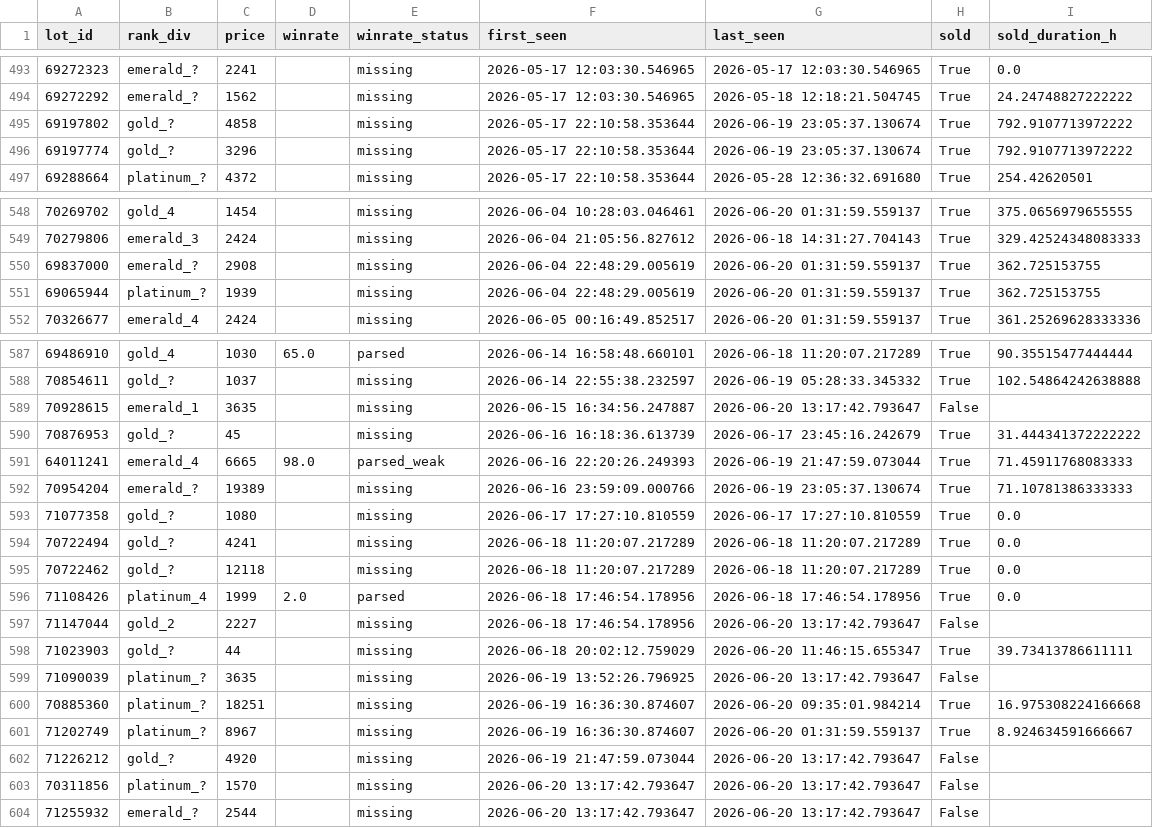
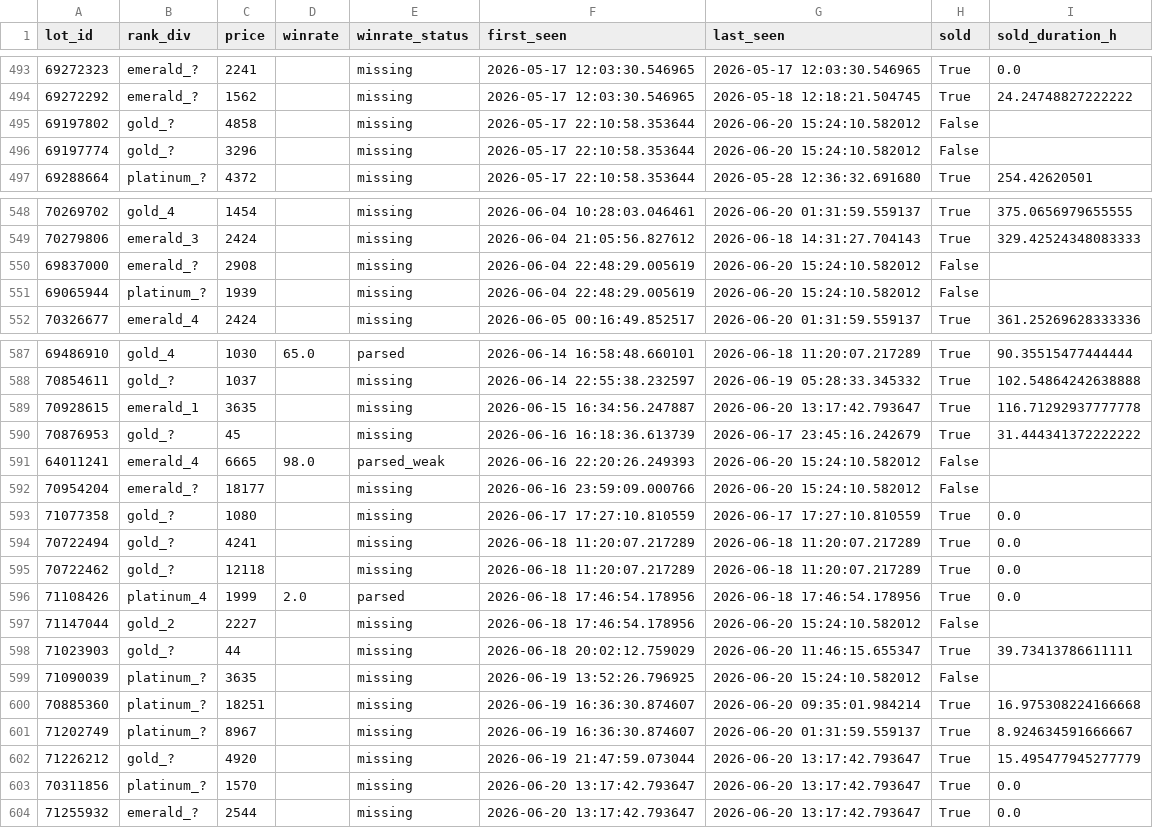
Before and after one commit to bel1k66/funpay-tracker, a CSV file: lot_lifecycle.csv, drawn as a sheet; only a part is shown, gaps mark what is left out; the diff covers the shown part only.

```diff
--- a/lot_lifecycle.csv
+++ b/lot_lifecycle.csv
@@ -494,4 +494,4 @@ lot_id,rank_div,price,winrate,winrate_status,first_seen,last_seen,sold,sold_dura
 69272292,emerald_?,1562,,missing,2026-05-17 12:03:30.546965,2026-05-18 12:18:21.504745,True,24.24748827222222
-69197802,gold_?,4858,,missing,2026-05-17 22:10:58.353644,2026-06-19 23:05:37.130674,True,792.9107713972222
-69197774,gold_?,3296,,missing,2026-05-17 22:10:58.353644,2026-06-19 23:05:37.130674,True,792.9107713972222
+69197802,gold_?,4858,,missing,2026-05-17 22:10:58.353644,2026-06-20 15:24:10.582012,False,
+69197774,gold_?,3296,,missing,2026-05-17 22:10:58.353644,2026-06-20 15:24:10.582012,False,
 69288664,platinum_?,4372,,missing,2026-05-17 22:10:58.353644,2026-05-28 12:36:32.691680,True,254.42620501
@@ -549,4 +549,4 @@ lot_id,rank_div,price,winrate,winrate_status,first_seen,last_seen,sold,sold_dura
 70279806,emerald_3,2424,,missing,2026-06-04 21:05:56.827612,2026-06-18 14:31:27.704143,True,329.42524348083333
-69837000,emerald_?,2908,,missing,2026-06-04 22:48:29.005619,2026-06-20 01:31:59.559137,True,362.725153755
-69065944,platinum_?,1939,,missing,2026-06-04 22:48:29.005619,2026-06-20 01:31:59.559137,True,362.725153755
+69837000,emerald_?,2908,,missing,2026-06-04 22:48:29.005619,2026-06-20 15:24:10.582012,False,
+69065944,platinum_?,1939,,missing,2026-06-04 22:48:29.005619,2026-06-20 15:24:10.582012,False,
 70326677,emerald_4,2424,,missing,2026-06-05 00:16:49.852517,2026-06-20 01:31:59.559137,True,361.25269628333336
@@ -588,6 +588,6 @@ lot_id,rank_div,price,winrate,winrate_status,first_seen,last_seen,sold,sold_dura
 70854611,gold_?,1037,,missing,2026-06-14 22:55:38.232597,2026-06-19 05:28:33.345332,True,102.54864242638888
-70928615,emerald_1,3635,,missing,2026-06-15 16:34:56.247887,2026-06-20 13:17:42.793647,False,
+70928615,emerald_1,3635,,missing,2026-06-15 16:34:56.247887,2026-06-20 13:17:42.793647,True,116.71292937777778
 70876953,gold_?,45,,missing,2026-06-16 16:18:36.613739,2026-06-17 23:45:16.242679,True,31.444341372222222
-64011241,emerald_4,6665,98.0,parsed_weak,2026-06-16 22:20:26.249393,2026-06-19 21:47:59.073044,True,71.45911768083333
-70954204,emerald_?,19389,,missing,2026-06-16 23:59:09.000766,2026-06-19 23:05:37.130674,True,71.10781386333333
+64011241,emerald_4,6665,98.0,parsed_weak,2026-06-16 22:20:26.249393,2026-06-20 15:24:10.582012,False,
+70954204,emerald_?,18177,,missing,2026-06-16 23:59:09.000766,2026-06-20 15:24:10.582012,False,
 71077358,gold_?,1080,,missing,2026-06-17 17:27:10.810559,2026-06-17 17:27:10.810559,True,0.0
@@ -596,9 +596,9 @@ lot_id,rank_div,price,winrate,winrate_status,first_seen,last_seen,sold,sold_dura
 71108426,platinum_4,1999,2.0,parsed,2026-06-18 17:46:54.178956,2026-06-18 17:46:54.178956,True,0.0
-71147044,gold_2,2227,,missing,2026-06-18 17:46:54.178956,2026-06-20 13:17:42.793647,False,
+71147044,gold_2,2227,,missing,2026-06-18 17:46:54.178956,2026-06-20 15:24:10.582012,False,
 71023903,gold_?,44,,missing,2026-06-18 20:02:12.759029,2026-06-20 11:46:15.655347,True,39.73413786611111
-71090039,platinum_?,3635,,missing,2026-06-19 13:52:26.796925,2026-06-20 13:17:42.793647,False,
+71090039,platinum_?,3635,,missing,2026-06-19 13:52:26.796925,2026-06-20 15:24:10.582012,False,
 70885360,platinum_?,18251,,missing,2026-06-19 16:36:30.874607,2026-06-20 09:35:01.984214,True,16.975308224166668
 71202749,platinum_?,8967,,missing,2026-06-19 16:36:30.874607,2026-06-20 01:31:59.559137,True,8.924634591666667
-71226212,gold_?,4920,,missing,2026-06-19 21:47:59.073044,2026-06-20 13:17:42.793647,False,
-70311856,platinum_?,1570,,missing,2026-06-20 13:17:42.793647,2026-06-20 13:17:42.793647,False,
-71255932,emerald_?,2544,,missing,2026-06-20 13:17:42.793647,2026-06-20 13:17:42.793647,False,
+71226212,gold_?,4920,,missing,2026-06-19 21:47:59.073044,2026-06-20 13:17:42.793647,True,15.495477945277779
+70311856,platinum_?,1570,,missing,2026-06-20 13:17:42.793647,2026-06-20 13:17:42.793647,True,0.0
+71255932,emerald_?,2544,,missing,2026-06-20 13:17:42.793647,2026-06-20 13:17:42.793647,True,0.0
```
Also changed, not shown: 14 edited cells elsewhere in this file.
